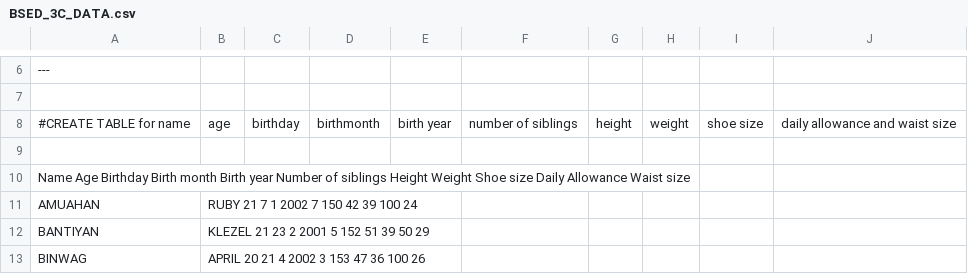
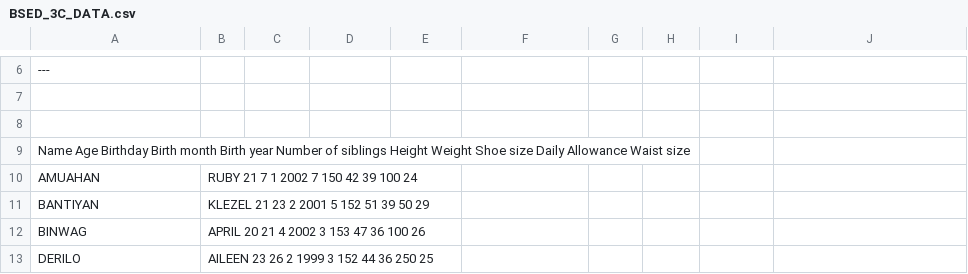
Before and after one commit to rgamuahan/Just-Exploring, a CSV file: BSED_3C_DATA.csv, drawn as a sheet; only a part is shown, gaps mark what is left out; the shorter side is filled out with more unchanged rows; the diff names each change by its address in the sheet, - before the commit and + after, or states it on an @@ line.

Commit message:
updated BSED_3C_DATA.csv

```diff
--- a/BSED_3C_DATA.csv
+++ b/BSED_3C_DATA.csv
-row 8: #CREATE TABLE for name | age | birthday | birthmonth | birth year | number of siblings | height | weight | shoe size | daily allowance and waist size
```
